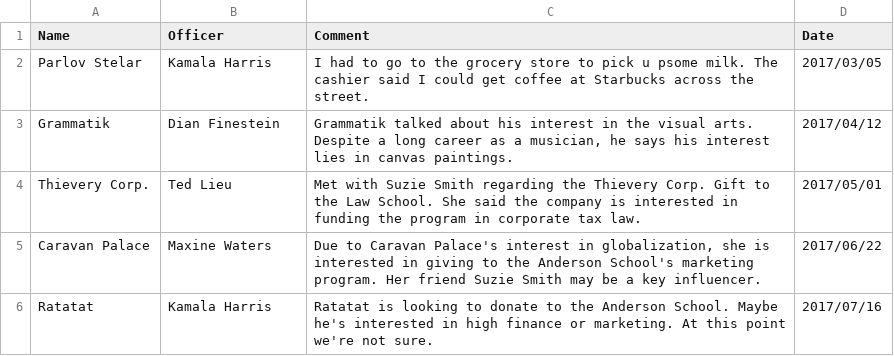
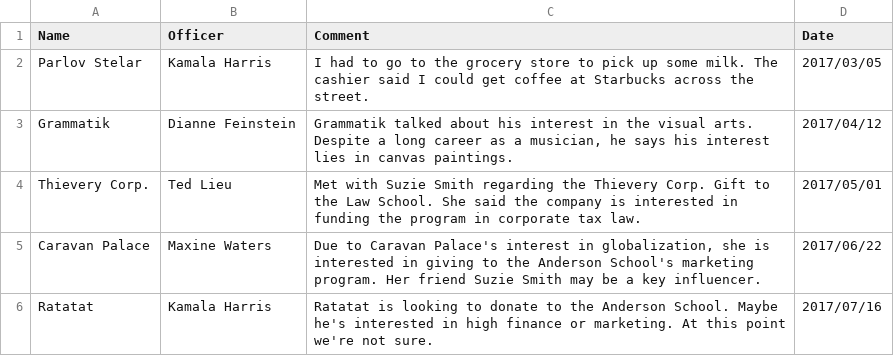
Before and after one commit to mehemken/technique, a CSV file: nlp/data/dummy.csv, drawn as a sheet.

Commit message:
updated the data

```diff
--- a/nlp/data/dummy.csv
+++ b/nlp/data/dummy.csv
@@ -1,4 +1,4 @@
 Name,Officer,Comment,Date
-"Parlov Stelar","Kamala Harris","I had to go to the grocery store to pick u psome milk. The cashier said I could get coffee at Starbucks across the street.",2017/03/05
-Grammatik,"Dian Finestein","Grammatik talked about his interest in the visual arts. Despite a long career as a musician, he says his interest lies in canvas paintings.",2017/04/12
+"Parlov Stelar","Kamala Harris","I had to go to the grocery store to pick up some milk. The cashier said I could get coffee at Starbucks across the street.",2017/03/05
+Grammatik,"Dianne Feinstein","Grammatik talked about his interest in the visual arts. Despite a long career as a musician, he says his interest lies in canvas paintings.",2017/04/12
 "Thievery Corp.","Ted Lieu","Met with Suzie Smith regarding the Thievery Corp. Gift to the Law School. She said the company is interested in funding the program in corporate tax law.",2017/05/01
```
Also changed, not shown: 1 other file.
